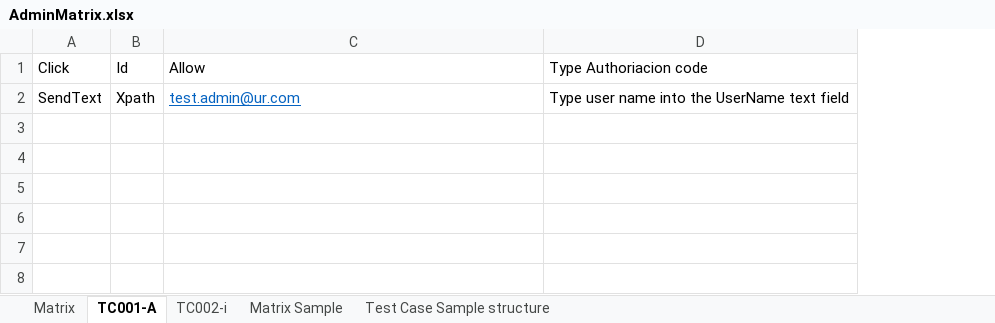
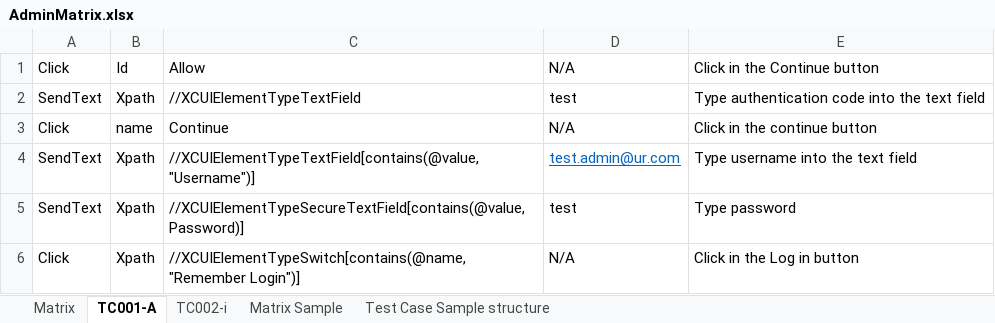
Before and after one commit to OscarOrozcoGomez/RSProyectwithIntellij, an Excel workbook: src/main/java/utilities/excelsuites/AdminMatrix.xlsx, sheet TC001-A, drawn as a sheet; values as stored, in another font and other column widths than the file's, no borders; removed rows and columns are numbered as before the commit, all else as after; the diff names each change by its address in the sheet, - before the commit and + after, or states it on an @@ line.

```diff
--- a/src/main/java/utilities/excelsuites/AdminMatrix.xlsx (sheet TC001-A)
+++ b/src/main/java/utilities/excelsuites/AdminMatrix.xlsx (sheet TC001-A)
-column D, rows 1-2: Type Authoriacion code | Type user name into the UserName text field
+column D, row 1: N/A; row 4: test.admin@ur.com
+column E, row 1: Click in the Continue button; row 4: Type username into the text field
+row 2: SendText | Xpath | //XCUIElementTypeTextField | test | Type authentication code into the text field
+row 3: Click | name | Continue | N/A | Click in the continue button
-C4: test.admin@ur.com
+C4: //XCUIElementTypeTextField[contains(@value, "Username")]
@@ C4 underline: on → off, text colour: #0563C1 → black @@
+row 5: SendText | Xpath | //XCUIElementTypeSecureTextField[contains(@value, Password)] | test | Type password
+row 6: Click | Xpath | //XCUIElementTypeSwitch[contains(@name, "Remember Login")] | N/A | Click in the Log in button
```
Also changed, not shown: sheet Test Case Sample structure, 20 other files.
